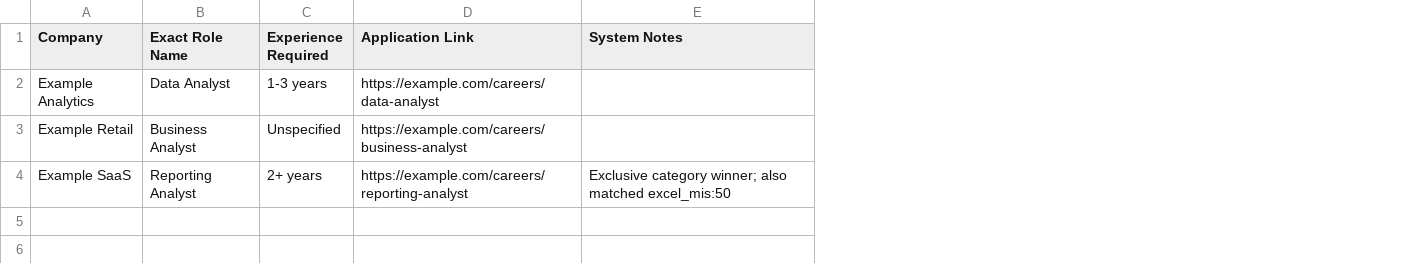
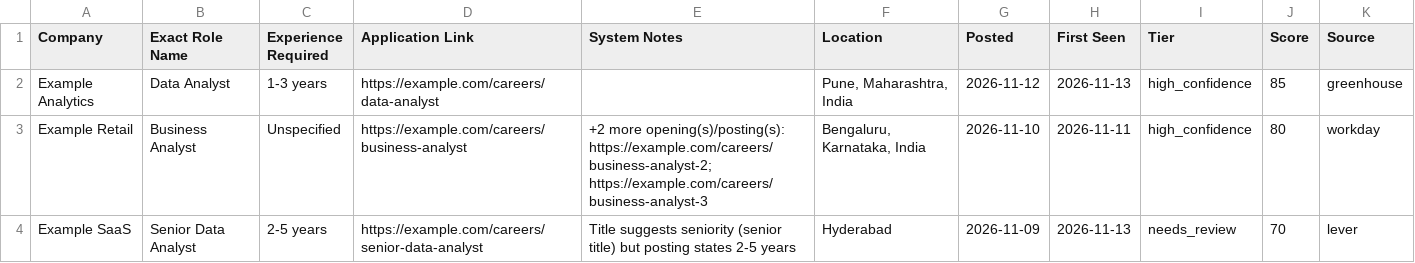
Before and after one commit to ishanthakur526-droid/job-scraper-fleet-v2, a CSV file: examples/sample_data_bi_roles_today.csv, drawn as a sheet; the diff names each change by its address in the sheet, - before the commit and + after, or states it on an @@ line.

```diff
--- a/examples/sample_data_bi_roles_today.csv
+++ b/examples/sample_data_bi_roles_today.csv
+column F (Location), rows 2-4: Pune, Maharashtra, India | Bengaluru, Karnataka, India | Hyderabad
+column G (Posted), rows 2-4: 2026-11-12 | 2026-11-10 | 2026-11-09
+column H (First Seen), rows 2-4: 2026-11-13 | 2026-11-11 | 2026-11-13
+column I (Tier), rows 2-4: high_confidence | high_confidence | needs_review
+column J (Score), rows 2-4: 85 | 80 | 70
+column K (Source), rows 2-4: greenhouse | workday | lever
-E3 (System Notes): (empty)
+E3 (System Notes): +2 more opening(s)/posting(s): https://example.com/careers/business-analyst-2; https://example.com/careers/business-analyst-3
-B4 (Exact Role Name): Reporting Analyst
+B4 (Exact Role Name): Senior Data Analyst
-C4 (Experience Required): 2+ years
+C4 (Experience Required): 2-5 years
-D4 (Application Link): https://example.com/careers/reporting-analyst
+D4 (Application Link): https://example.com/careers/senior-data-analyst
-E4 (System Notes): Exclusive category winner; also matched excel_mis:50
+E4 (System Notes): Title suggests seniority (senior title) but posting states 2-5 years
```
Also changed, not shown: examples/sample_source_health_latest.csv, 6 other files.
